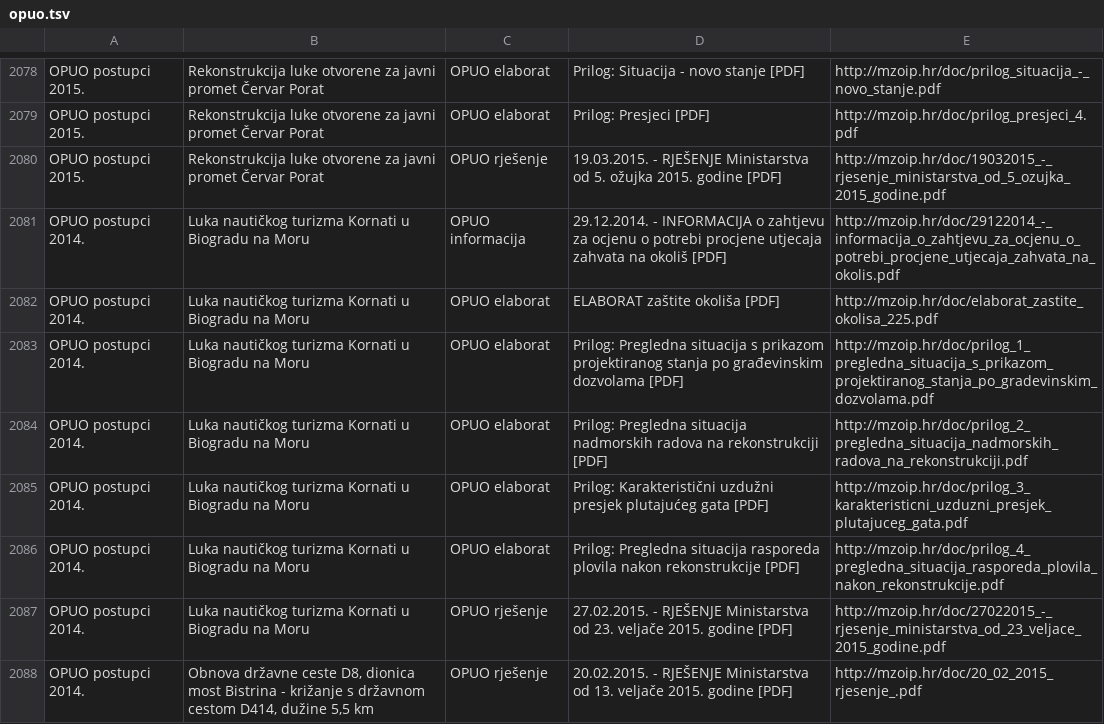
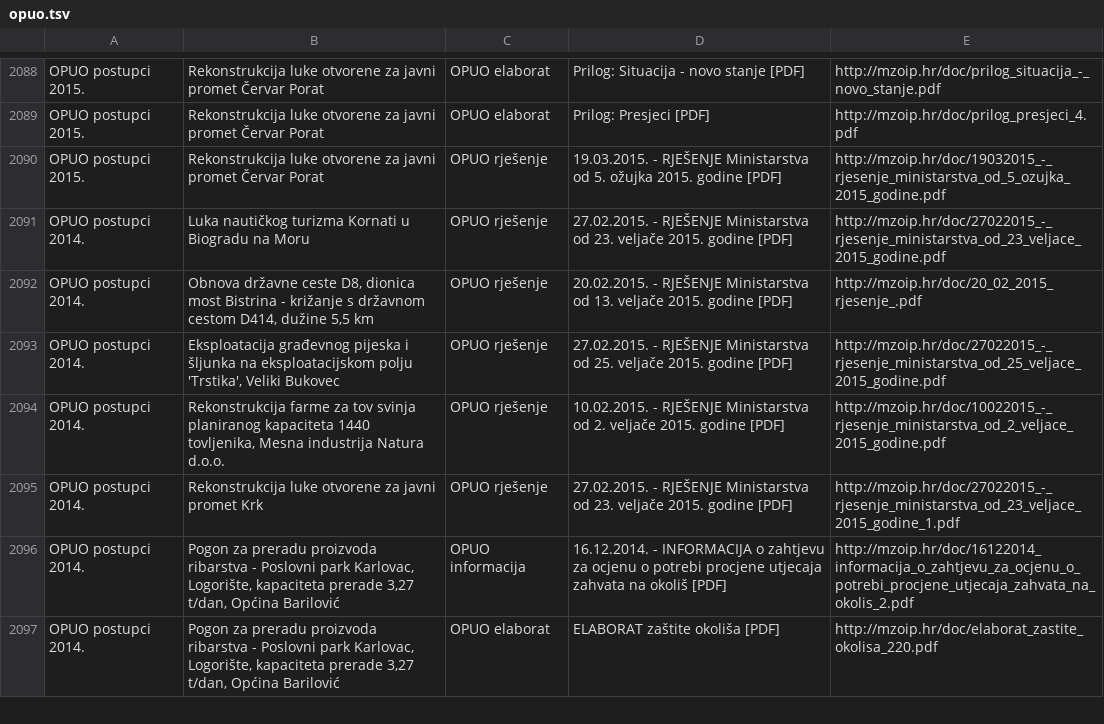
Before and after one commit to udruga-biom/puo-arhiva, a TSV file: opuo.tsv, drawn as a sheet; only a part is shown, gaps mark what is left out; the shorter side is filled out with more unchanged rows; the diff covers the shown part only.

```diff
--- a/opuo.tsv
+++ b/opuo.tsv
@@ -2080,8 +2090,2 @@ OPUO postupci 2015.	Rekonstrukcija luke otvorene za javni promet Červar Porat	O
 OPUO postupci 2015.	Rekonstrukcija luke otvorene za javni promet Červar Porat	OPUO rješenje	19.03.2015. - RJEŠENJE Ministarstva od 5. ožujka 2015. godine [PDF]	http://mzoip.hr/doc/19032015_-_rjesenje_ministarstva_od_5_ozujka_2015_godine.pdf
-OPUO postupci 2014.	Luka nautičkog turizma Kornati u Biogradu na Moru	OPUO informacija	29.12.2014. - INFORMACIJA o zahtjevu za ocjenu o potrebi procjene utjecaja zahvata na okoliš [PDF]	http://mzoip.hr/doc/29122014_-_informacija_o_zahtjevu_za_ocjenu_o_potrebi_procjene_utjecaja_zahvata_na_okolis.pdf
-OPUO postupci 2014.	Luka nautičkog turizma Kornati u Biogradu na Moru	OPUO elaborat	ELABORAT zaštite okoliša [PDF]	http://mzoip.hr/doc/elaborat_zastite_okolisa_225.pdf
-OPUO postupci 2014.	Luka nautičkog turizma Kornati u Biogradu na Moru	OPUO elaborat	Prilog: Pregledna situacija s prikazom projektiranog stanja po građevinskim dozvolama [PDF]	http://mzoip.hr/doc/prilog_1_pregledna_situacija_s_prikazom_projektiranog_stanja_po_gradevinskim_dozvolama.pdf
-OPUO postupci 2014.	Luka nautičkog turizma Kornati u Biogradu na Moru	OPUO elaborat	Prilog: Pregledna situacija nadmorskih radova na rekonstrukciji [PDF]	http://mzoip.hr/doc/prilog_2_pregledna_situacija_nadmorskih_radova_na_rekonstrukciji.pdf
-OPUO postupci 2014.	Luka nautičkog turizma Kornati u Biogradu na Moru	OPUO elaborat	Prilog: Karakteristični uzdužni presjek plutajućeg gata [PDF]	http://mzoip.hr/doc/prilog_3_karakteristicni_uzduzni_presjek_plutajuceg_gata.pdf
-OPUO postupci 2014.	Luka nautičkog turizma Kornati u Biogradu na Moru	OPUO elaborat	Prilog: Pregledna situacija rasporeda plovila nakon rekonstrukcije [PDF]	http://mzoip.hr/doc/prilog_4_pregledna_situacija_rasporeda_plovila_nakon_rekonstrukcije.pdf
 OPUO postupci 2014.	Luka nautičkog turizma Kornati u Biogradu na Moru	OPUO rješenje	27.02.2015. - RJEŠENJE Ministarstva od 23. veljače 2015. godine [PDF]	http://mzoip.hr/doc/27022015_-_rjesenje_ministarstva_od_23_veljace_2015_godine.pdf
```
Also changed, not shown: 10 added rows and 4 removed rows elsewhere in this file, puo.tsv.
